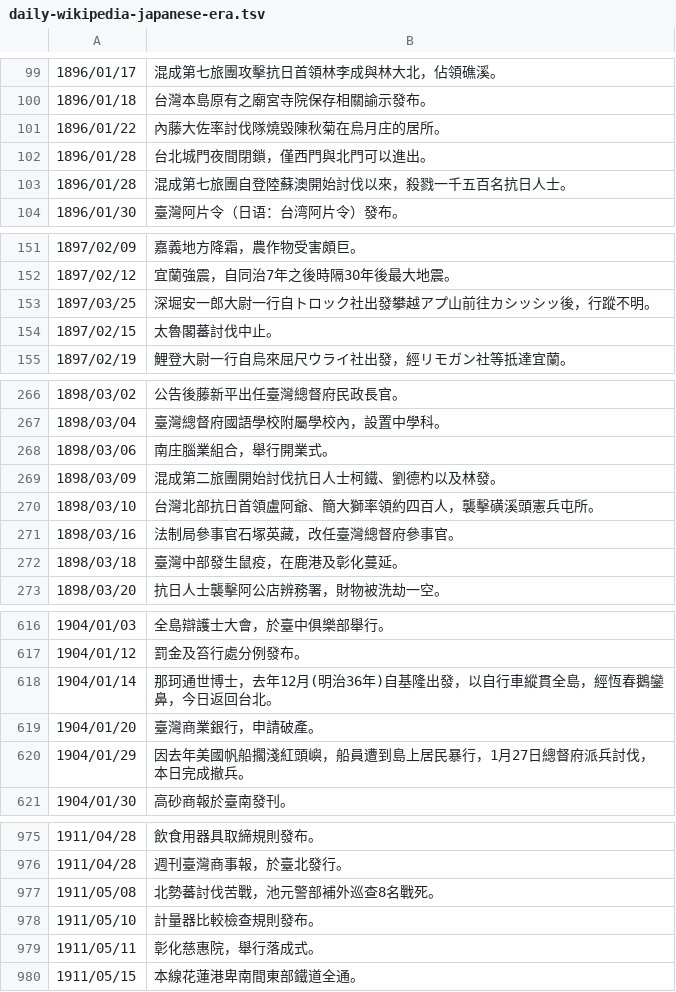
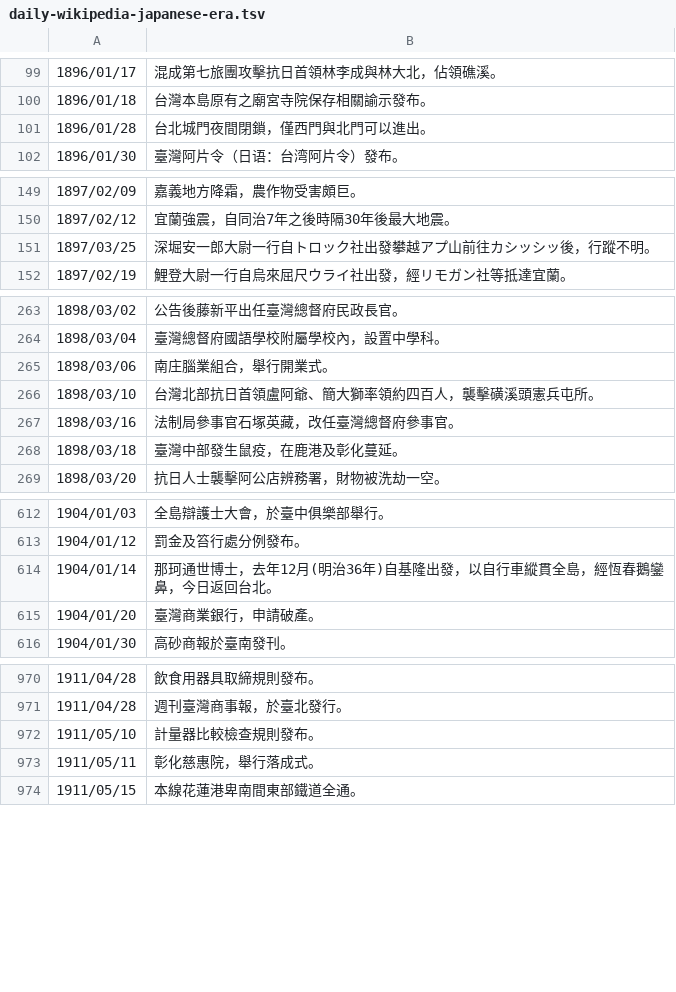
Before and after one commit to gugod/today-in-taiwan-history-bot, a TSV file: data/daily-wikipedia-japanese-era.tsv, drawn as a sheet; only a part is shown, gaps mark what is left out; the diff covers the shown part only.

```diff
--- a/data/daily-wikipedia-japanese-era.tsv
+++ b/data/daily-wikipedia-japanese-era.tsv
@@ -100,5 +100,3 @@
 1896/01/18	台灣本島原有之廟宮寺院保存相關諭示發布。
-1896/01/22	內藤大佐率討伐隊燒毀陳秋菊在烏月庄的居所。
 1896/01/28	台北城門夜間閉鎖，僅西門與北門可以進出。
-1896/01/28	混成第七旅團自登陸蘇澳開始討伐以來，殺戮一千五百名抗日人士。
 1896/01/30	臺灣阿片令（日语：台湾阿片令）發布。
@@ -153,3 +151,2 @@
 1897/03/25	深堀安一郎大尉一行自トロック社出發攀越アプ山前往カシッシッ後，行蹤不明。
-1897/02/15	太魯閣蕃討伐中止。
 1897/02/19	鯉登大尉一行自烏來屈尺ウライ社出發，經リモガン社等抵達宜蘭。
@@ -268,3 +265,2 @@
 1898/03/06	南庄腦業組合，舉行開業式。
-1898/03/09	混成第二旅團開始討伐抗日人士柯鐵、劉德杓以及林發。
 1898/03/10	台灣北部抗日首領盧阿爺、簡大獅率領約四百人，襲擊磺溪頭憲兵屯所。
@@ -619,3 +615,2 @@
 1904/01/20	臺灣商業銀行，申請破產。
-1904/01/29	因去年美國帆船擱淺紅頭嶼，船員遭到島上居民暴行，1月27日總督府派兵討伐，本日完成撤兵。
 1904/01/30	高砂商報於臺南發刊。
@@ -976,3 +971,2 @@
 1911/04/28	週刊臺灣商事報，於臺北發行。
-1911/05/08	北勢蕃討伐苦戰，池元警部補外巡查8名戰死。
 1911/05/10	計量器比較檢查規則發布。
```
Also changed, not shown: 2 removed rows and 1 edited cell elsewhere in this file, 1 other file.
